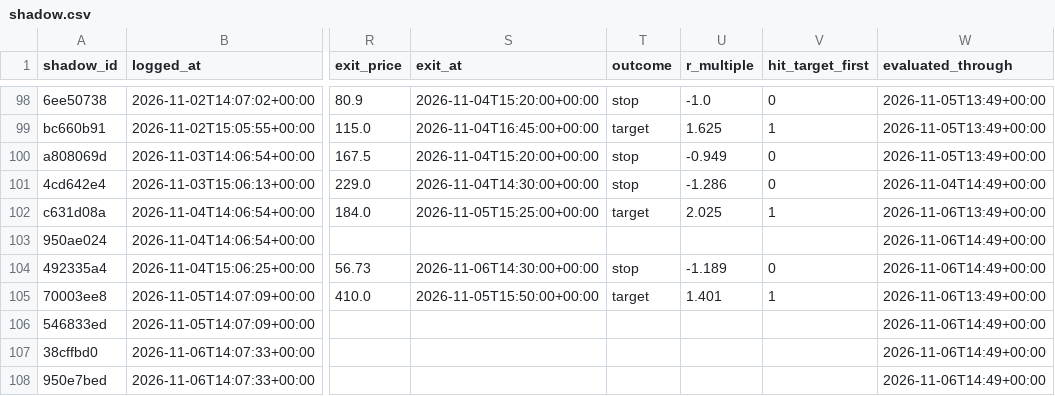
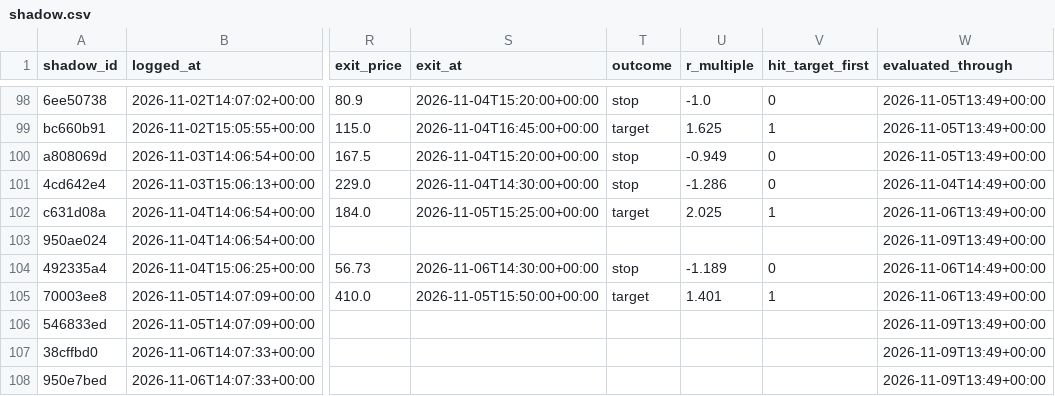
Before and after one commit to ConnorHampstead/claude-portfolio, a CSV file: shadow.csv, drawn as a sheet; only a part is shown, gaps mark what is left out; the diff covers the shown part only; the diff names each change by its address in the sheet, - before the commit and + after, or states it on an @@ line.

```diff
--- a/shadow.csv
+++ b/shadow.csv
-W103 (evaluated_through): 2026-11-06T14:49+00:00
+W103 (evaluated_through): 2026-11-09T13:49+00:00
-W106:W108 (evaluated_through): 2026-11-06T14:49+00:00
+W106:W108 (evaluated_through): 2026-11-09T13:49+00:00
```
Also changed, not shown: 3 added rows and 11 edited cells elsewhere in this file, journal.csv, state/equity.csv, 12 other files.
